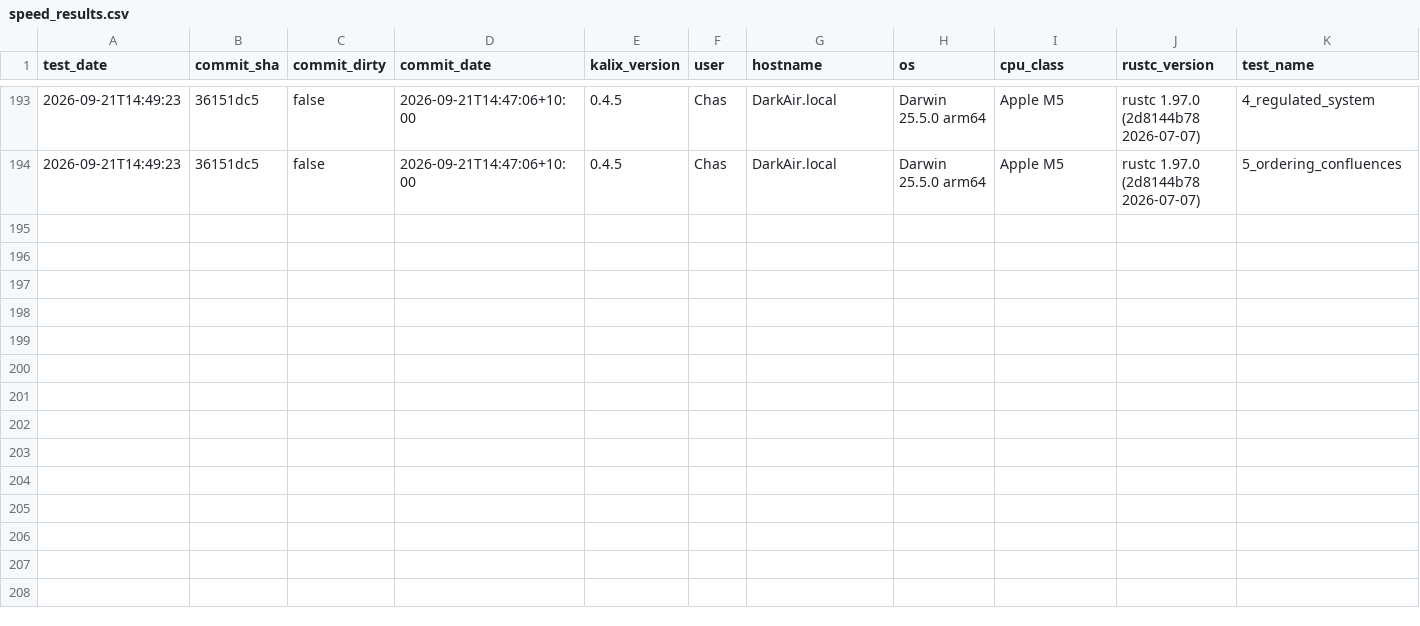
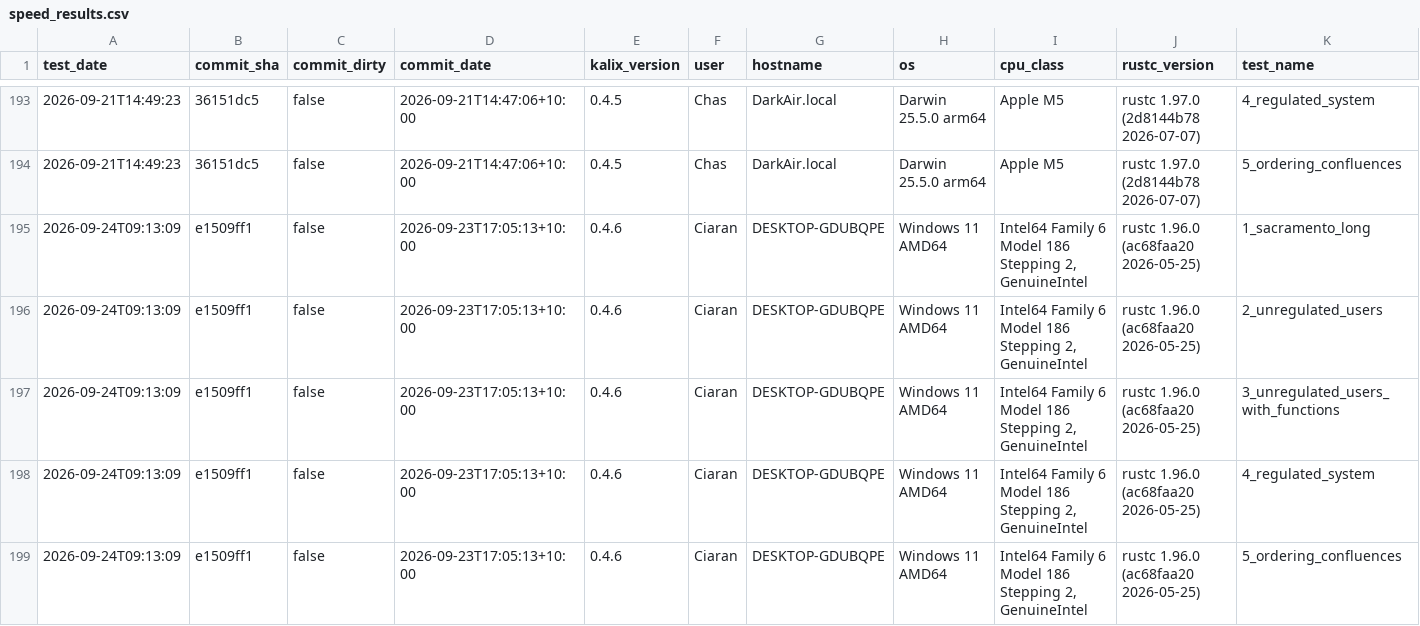
Before and after one commit to chasegan/Kalix, a CSV file: regression_tests/speed/speed_results.csv, drawn as a sheet; only a part is shown, gaps mark what is left out; rows hold the shown columns only; the diff names each change by its address in the sheet, - before the commit and + after, or states it on an @@ line.

```diff
--- a/regression_tests/speed/speed_results.csv
+++ b/regression_tests/speed/speed_results.csv
+row 195: 2026-09-24T09:13:09 | e1509ff1 | false | 2026-09-23T17:05:13+10:00 | 0.4.6 | Ciaran | DESKTOP-GDUBQPE | Windows 11 AMD64 | Intel64 Family 6 Model 186 Stepping 2, GenuineIntel | rustc 1.96.0 (ac68faa20 2026-05-25) | 1_sacramento_long
+row 196: 2026-09-24T09:13:09 | e1509ff1 | false | 2026-09-23T17:05:13+10:00 | 0.4.6 | Ciaran | DESKTOP-GDUBQPE | Windows 11 AMD64 | Intel64 Family 6 Model 186 Stepping 2, GenuineIntel | rustc 1.96.0 (ac68faa20 2026-05-25) | 2_unregulated_users
+row 197: 2026-09-24T09:13:09 | e1509ff1 | false | 2026-09-23T17:05:13+10:00 | 0.4.6 | Ciaran | DESKTOP-GDUBQPE | Windows 11 AMD64 | Intel64 Family 6 Model 186 Stepping 2, GenuineIntel | rustc 1.96.0 (ac68faa20 2026-05-25) | 3_unregulated_users_with_functions
+row 198: 2026-09-24T09:13:09 | e1509ff1 | false | 2026-09-23T17:05:13+10:00 | 0.4.6 | Ciaran | DESKTOP-GDUBQPE | Windows 11 AMD64 | Intel64 Family 6 Model 186 Stepping 2, GenuineIntel | rustc 1.96.0 (ac68faa20 2026-05-25) | 4_regulated_system
+row 199: 2026-09-24T09:13:09 | e1509ff1 | false | 2026-09-23T17:05:13+10:00 | 0.4.6 | Ciaran | DESKTOP-GDUBQPE | Windows 11 AMD64 | Intel64 Family 6 Model 186 Stepping 2, GenuineIntel | rustc 1.96.0 (ac68faa20 2026-05-25) | 5_ordering_confluences
```
